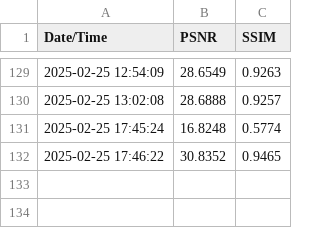
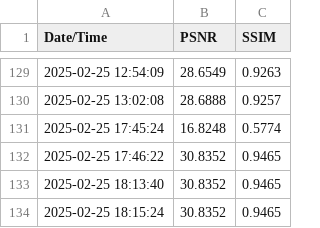
Before and after one commit to vinzentbeer/ml3, a CSV file: implementation/results/evaluation_metrics_results.csv, drawn as a sheet; only a part is shown, gaps mark what is left out.

```diff
--- a/implementation/results/evaluation_metrics_results.csv
+++ b/implementation/results/evaluation_metrics_results.csv
@@ -132 +132,3 @@ Date/Time, PSNR, SSIM
 2025-02-25 17:46:22, 30.8352, 0.9465
+2025-02-25 18:13:40, 30.8352, 0.9465
+2025-02-25 18:15:24, 30.8352, 0.9465
```
Also changed, not shown: 5 other files.
